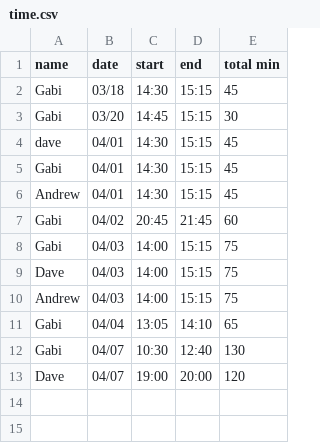
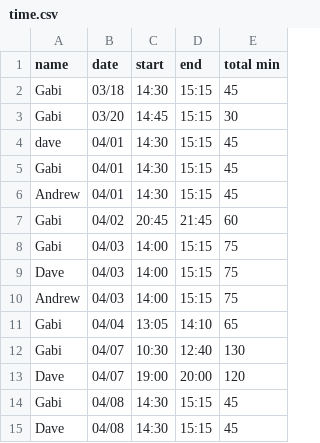
Before and after one commit to dvhar/robot, a CSV file: time.csv, drawn as a sheet.

Commit message:
Update time.csv

```diff
--- a/time.csv
+++ b/time.csv
@@ -13 +13,3 @@ Gabi,04/07,10:30,12:40,130
 Dave,04/07,19:00,20:00,120
+Gabi,04/08,14:30,15:15,45
+Dave,04/08,14:30,15:15,45
```
